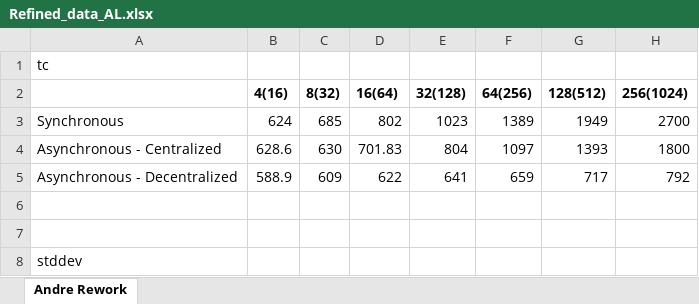
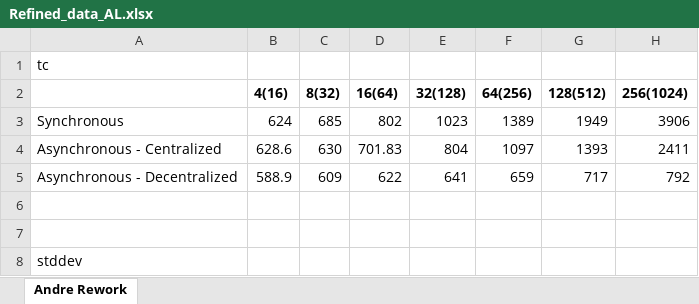
Before and after one commit to saga-project/saga-cpp-legacy-projects, an Excel workbook: papers/async-re/data/Refined_data_AL.xlsx, sheet Andre Rework, drawn as a sheet; only a part is shown; values as stored, in another font and other column widths than the file's, no borders; charts and pictures not drawn; the diff names each change by its address in the sheet, - before the commit and + after, or states it on an @@ line.

```diff
--- a/papers/async-re/data/Refined_data_AL.xlsx (sheet Andre Rework)
+++ b/papers/async-re/data/Refined_data_AL.xlsx (sheet Andre Rework)
-H3 (256(1024)): 2700
+H3 (256(1024)): 3906
-H4 (256(1024)): 1800
+H4 (256(1024)): 2411
```
Also changed, not shown: charts or pictures, 1 other file.
